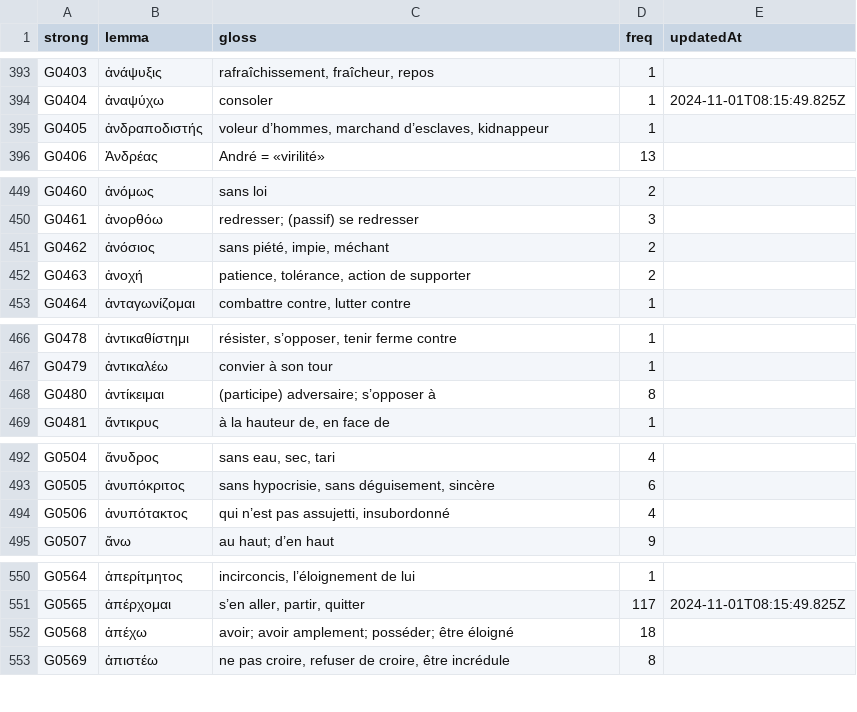
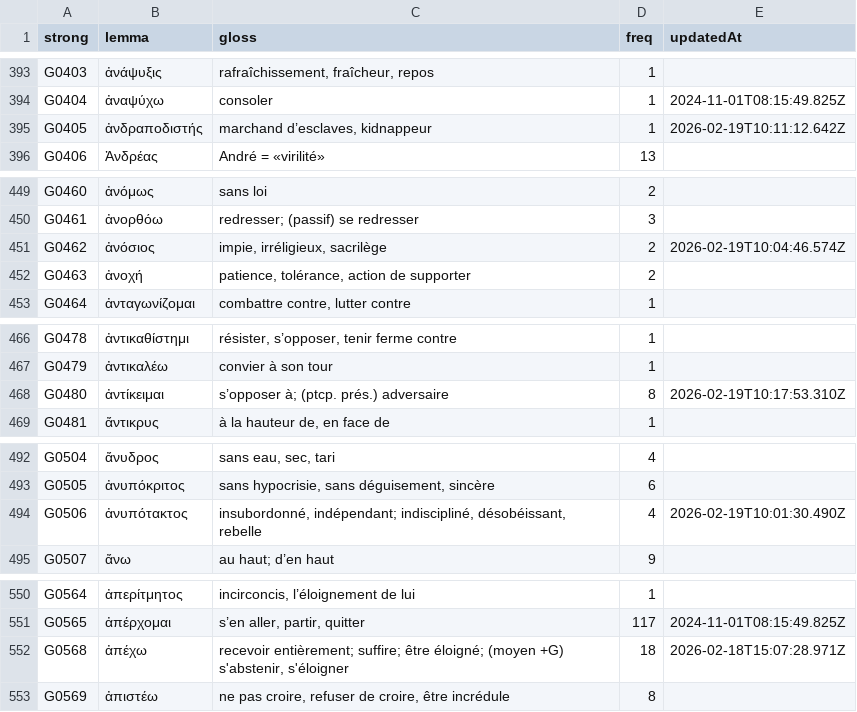
Before and after one commit to zdettwiler/lexique-du-lecteur-biblique, a CSV file: data/llb.csv, drawn as a sheet; only a part is shown, gaps mark what is left out; the diff covers the shown part only.

Commit message:
llb

```diff
--- a/data/llb.csv
+++ b/data/llb.csv
@@ -394,3 +394,3 @@ G0403,ἀνάψυξις,"rafraîchissement, fraîcheur, repos",1,
 G0404,ἀναψύχω,consoler,1,2024-11-01T08:15:49.825Z
-G0405,ἀνδραποδιστής,"voleur d’hommes, marchand d’esclaves, kidnappeur",1,
+G0405,ἀνδραποδιστής,"marchand d’esclaves, kidnappeur",1,2026-02-19T10:11:12.642Z
 G0406,Ἀνδρέας,André = «virilité»,13,
@@ -450,3 +450,3 @@ G0460,ἀνόμως,sans loi,2,
 G0461,ἀνορθόω,redresser; (passif) se redresser,3,
-G0462,ἀνόσιος,"sans piété, impie, méchant",2,
+G0462,ἀνόσιος,"impie, irréligieux, sacrilège",2,2026-02-19T10:04:46.574Z
 G0463,ἀνοχή,"patience, tolérance, action de supporter",2,
@@ -467,3 +467,3 @@ G0478,ἀντικαθίστημι,"résister, s’opposer, tenir ferme contre",
 G0479,ἀντικαλέω,convier à son tour,1,
-G0480,ἀντίκειμαι,(participe) adversaire; s’opposer à,8,
+G0480,ἀντίκειμαι,s’opposer à; (ptcp. prés.) adversaire,8,2026-02-19T10:17:53.310Z
 G0481,ἄντικρυς,"à la hauteur de, en face de",1,
@@ -493,3 +493,3 @@ G0504,ἄνυδρος,"sans eau, sec, tari",4,
 G0505,ἀνυπόκριτος,"sans hypocrisie, sans déguisement, sincère",6,
-G0506,ἀνυπότακτος,"qui n’est pas assujetti, insubordonné",4,
+G0506,ἀνυπότακτος,"insubordonné, indépendant; indiscipliné, désobéissant, rebelle",4,2026-02-19T10:01:30.490Z
 G0507,ἄνω,au haut; d’en haut,9,
@@ -551,3 +551,3 @@ G0564,ἀπερίτμητος,"incirconcis, l’éloignement de lui",1,
 G0565,ἀπέρχομαι,"s’en aller, partir, quitter",117,2024-11-01T08:15:49.825Z
-G0568,ἀπέχω,avoir; avoir amplement; posséder; être éloigné,18,
+G0568,ἀπέχω,"recevoir entièrement; suffire; être éloigné; (moyen +G) s'abstenir, s'éloigner ",18,2026-02-18T15:07:28.971Z
 G0569,ἀπιστέω,"ne pas croire, refuser de croire, être incrédule",8,
```
Also changed, not shown: 18 edited cells elsewhere in this file.
